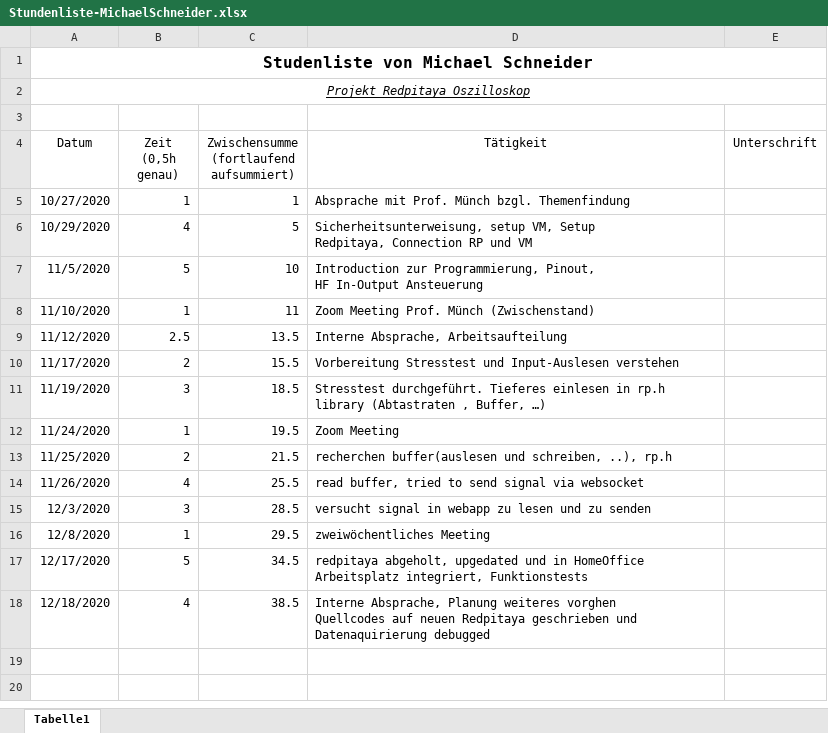
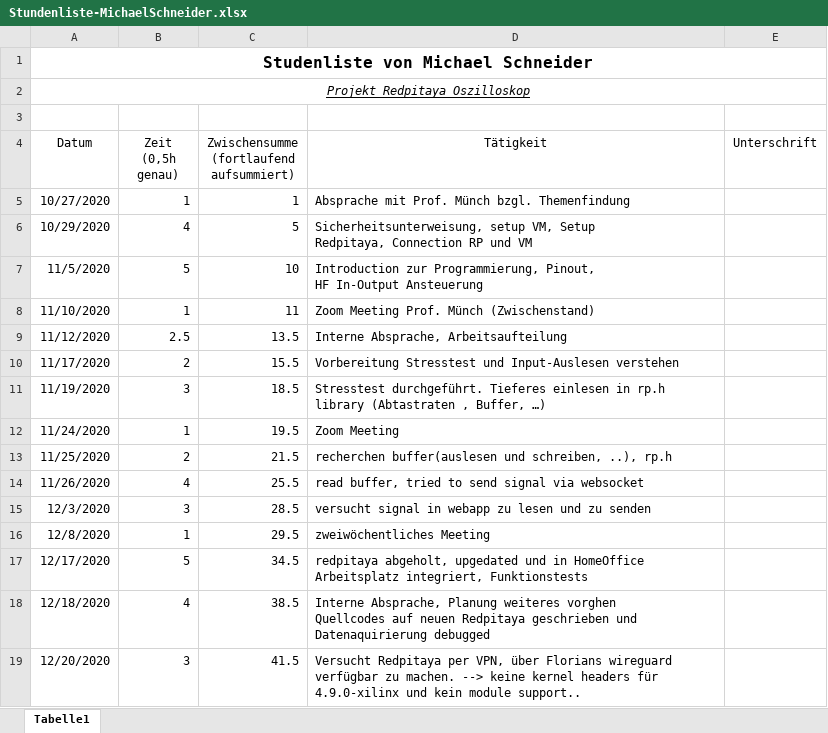
Before and after one commit to cSharpler2946/HSP-RPOSC-Redpitaya-Oszilloskop, an Excel workbook: stundenlisten/Stundenliste-MichaelSchneider.xlsx, sheet Tabelle1, drawn as a sheet; values as stored, in another font and other column widths than the file's, no borders; the diff names each change by its address in the sheet, - before the commit and + after, or states it on an @@ line.

Commit message:
tried vpn but failed, so updated hours only

```diff
--- a/stundenlisten/Stundenliste-MichaelSchneider.xlsx (sheet Tabelle1)
+++ b/stundenlisten/Stundenliste-MichaelSchneider.xlsx (sheet Tabelle1)
+row 19: 12/20/2020 | 3 | 41.5 | Versucht Redpitaya per VPN, über Florians wireguard verfügbar zu machen. --> keine kernel headers für 4.9.0-xilinx und kein module support..
```
